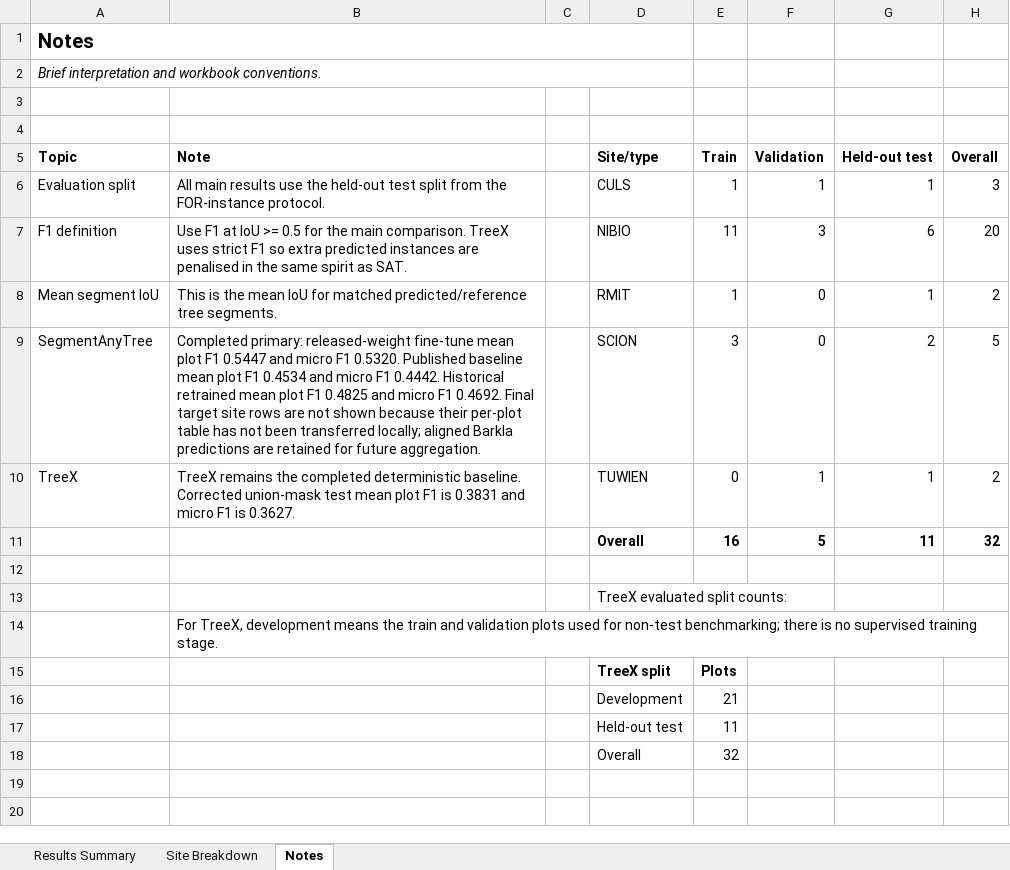
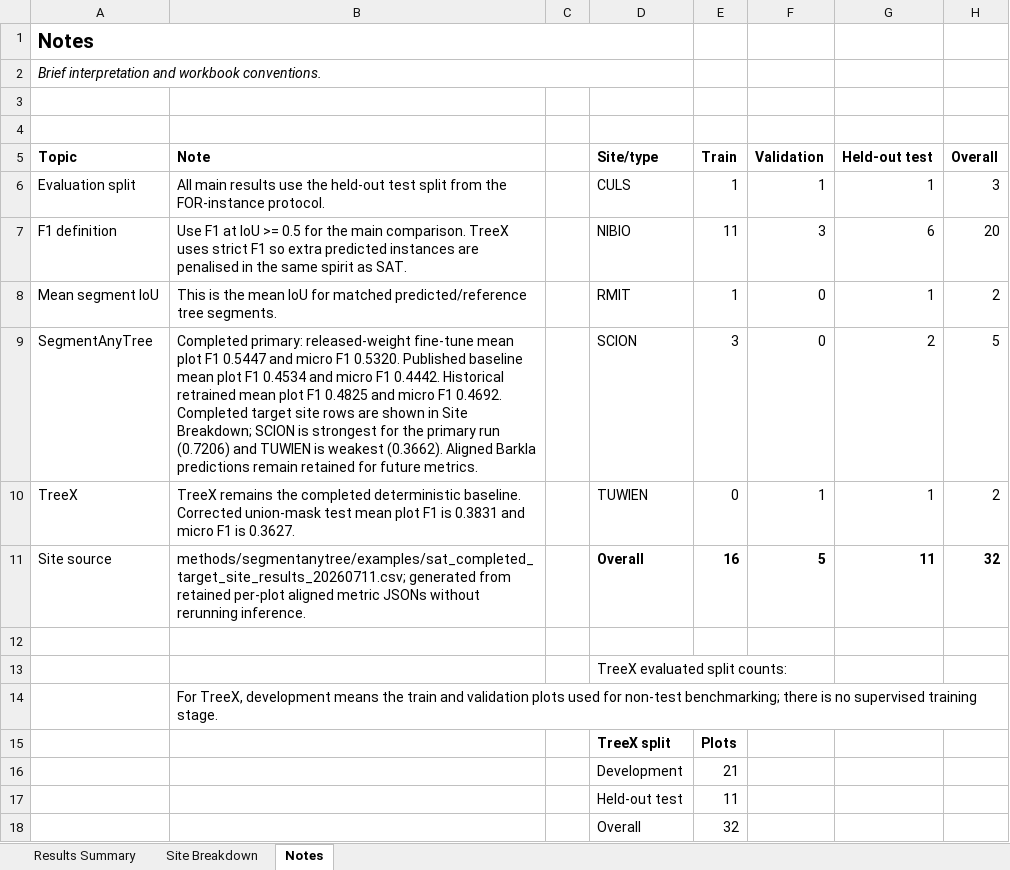
Before and after one commit to EwanMoorcroft/individual-tree-segmentation-benchmarks, an Excel workbook: outputs/sat_treex_benchmark_metrics/for_instance_method_benchmark_tracker.xlsx, sheet Notes, drawn as a sheet; values as stored, in another font and other column widths than the file's, no borders; the diff names each change by its address in the sheet, - before the commit and + after, or states it on an @@ line.

Commit message:
Record SegmentAnyTree site results

```diff
--- a/outputs/sat_treex_benchmark_metrics/for_instance_method_benchmark_tracker.xlsx (sheet Notes)
+++ b/outputs/sat_treex_benchmark_metrics/for_instance_method_benchmark_tracker.xlsx (sheet Notes)
-B9 (Note): …F1 0.4692. Final target site rows are not shown because their per-plot table has not been transferred locally; aligned Barkla predictions are retained for future aggregation.
+B9 (Note): …F1 0.4692. Completed target site rows are shown in Site Breakdown; SCION is strongest for the primary run (0.7206) and TUWIEN is weakest (0.3662). Aligned Barkla predictions remain retained for future metrics.
-A11 (Topic): (empty)
+A11 (Topic): Site source
-B11 (Note): (empty)
+B11 (Note): methods/segmentanytree/examples/sat_completed_target_site_results_20260711.csv; generated from retained per-plot aligned metric JSONs without rerunning inference.
```
Also changed, not shown: sheet Site Breakdown, 10 other files.
